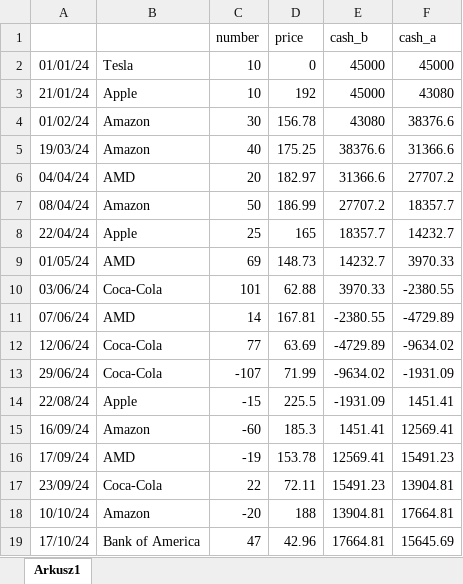
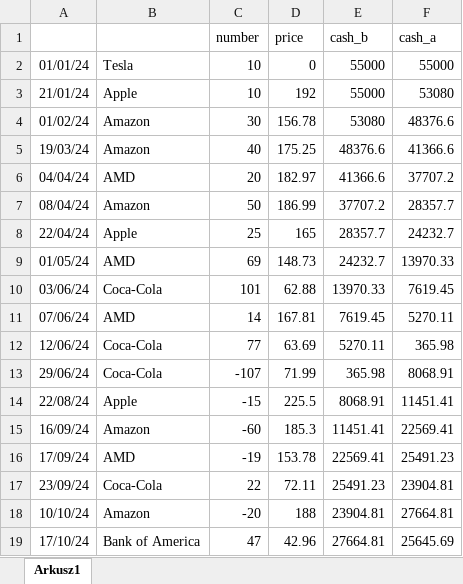
Before and after one commit to kjdziuba/polskagurom, an Excel workbook: backend/data/normal/bank_acc/stock.xlsx, sheet Arkusz1, drawn as a sheet; values as stored, in another font and other column widths than the file's, no borders; the diff names each change by its address in the sheet, - before the commit and + after, or states it on an @@ line.

```diff
--- a/backend/data/normal/bank_acc/stock.xlsx (sheet Arkusz1)
+++ b/backend/data/normal/bank_acc/stock.xlsx (sheet Arkusz1)
-E2:E3 (cash_b): 45000
+E2:E3 (cash_b): 55000
-F2 (cash_a): 45000
+F2 (cash_a): 55000
-F3 (cash_a): 43080
+F3 (cash_a): 53080
-E4 (cash_b): 43080
+E4 (cash_b): 53080
-F4 (cash_a): 38376.6
+F4 (cash_a): 48376.6
-E5 (cash_b): 38376.6
+E5 (cash_b): 48376.6
-F5 (cash_a): 31366.6
+F5 (cash_a): 41366.6
-E6 (cash_b): 31366.6
+E6 (cash_b): 41366.6
-F6 (cash_a): 27707.2
+F6 (cash_a): 37707.2
-E7 (cash_b): 27707.2
+E7 (cash_b): 37707.2
-F7 (cash_a): 18357.7
+F7 (cash_a): 28357.7
-E8 (cash_b): 18357.7
+E8 (cash_b): 28357.7
-F8 (cash_a): 14232.7
+F8 (cash_a): 24232.7
-E9 (cash_b): 14232.7
+E9 (cash_b): 24232.7
-F9 (cash_a): 3970.33
+F9 (cash_a): 13970.33
-E10 (cash_b): 3970.33
+E10 (cash_b): 13970.33
-F10 (cash_a): -2380.55
+F10 (cash_a): 7619.45
-E11 (cash_b): -2380.55
+E11 (cash_b): 7619.45
-F11 (cash_a): -4729.89
+F11 (cash_a): 5270.11
-E12 (cash_b): -4729.89
+E12 (cash_b): 5270.11
-F12 (cash_a): -9634.02
+F12 (cash_a): 365.98
-E13 (cash_b): -9634.02
+E13 (cash_b): 365.98
-F13 (cash_a): -1931.09
+F13 (cash_a): 8068.91
-E14 (cash_b): -1931.09
+E14 (cash_b): 8068.91
-F14 (cash_a): 1451.41
+F14 (cash_a): 11451.41
-E15 (cash_b): 1451.41
+E15 (cash_b): 11451.41
-F15 (cash_a): 12569.41
+F15 (cash_a): 22569.41
-E16 (cash_b): 12569.41
+E16 (cash_b): 22569.41
-F16 (cash_a): 15491.23
+F16 (cash_a): 25491.23
-E17 (cash_b): 15491.23
+E17 (cash_b): 25491.23
-F17 (cash_a): 13904.81
+F17 (cash_a): 23904.81
-E18 (cash_b): 13904.81
+E18 (cash_b): 23904.81
-F18 (cash_a): 17664.81
+F18 (cash_a): 27664.81
-E19 (cash_b): 17664.81
+E19 (cash_b): 27664.81
-F19 (cash_a): 15645.69
+F19 (cash_a): 25645.69
```
Also changed, not shown: 1 other file.
